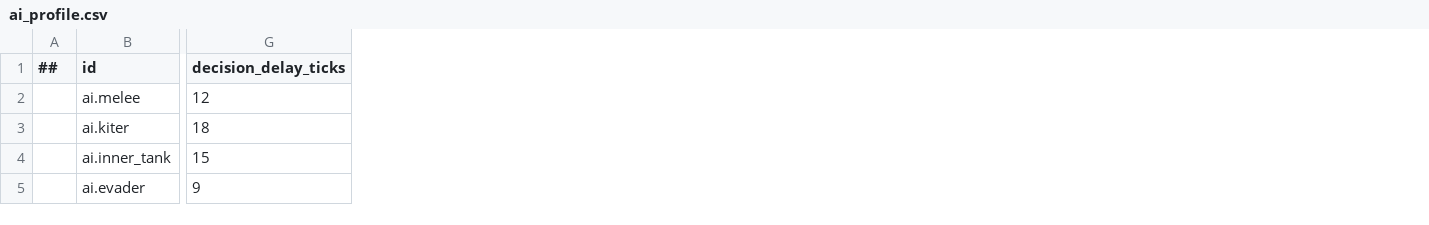
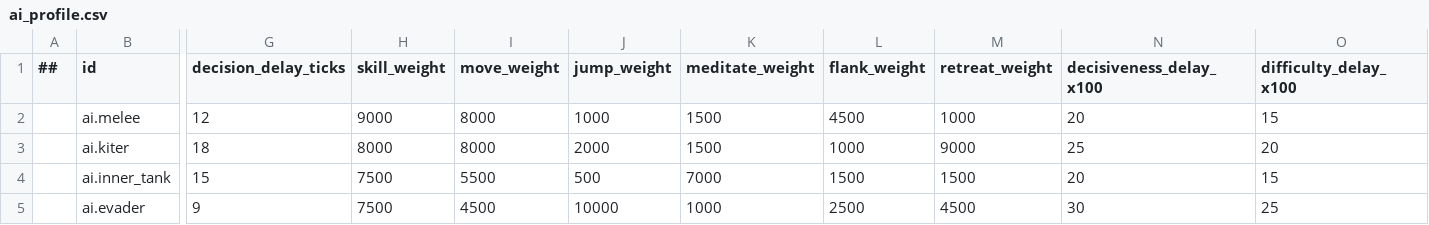
Before and after one commit to Memphis004/ProjectJianghu, a CSV file: data/tables/ai_profile.csv, drawn as a sheet; only a part is shown, gaps mark what is left out; the diff names each change by its address in the sheet, - before the commit and + after, or states it on an @@ line.

```diff
--- a/data/tables/ai_profile.csv
+++ b/data/tables/ai_profile.csv
+column H (skill_weight), rows 2-5: 9000 | 8000 | 7500 | 7500
+column I (move_weight), rows 2-5: 8000 | 8000 | 5500 | 4500
+column J (jump_weight), rows 2-5: 1000 | 2000 | 500 | 10000
+column K (meditate_weight), rows 2-5: 1500 | 1500 | 7000 | 1000
+column L (flank_weight), rows 2-5: 4500 | 1000 | 1500 | 2500
+column M (retreat_weight), rows 2-5: 1000 | 9000 | 1500 | 4500
+column N (decisiveness_delay_x100), rows 2-5: 20 | 25 | 20 | 30
+column O (difficulty_delay_x100), rows 2-5: 15 | 20 | 15 | 25
```
Also changed, not shown: 22 other files.
